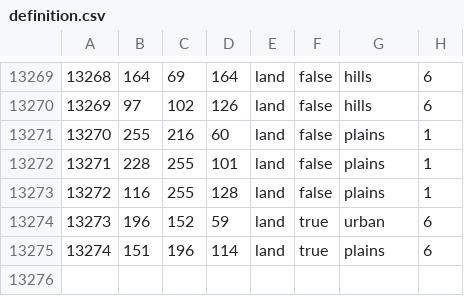
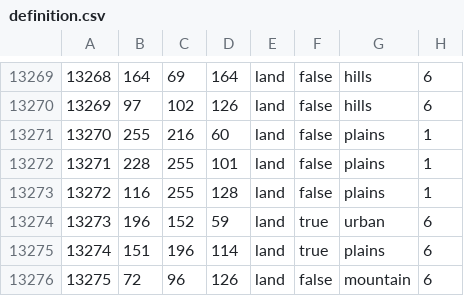
Before and after one commit to kasanakisara/AOR_beta, a CSV file: map/definition.csv, drawn as a sheet; only a part is shown, gaps mark what is left out.

```diff
--- a/map/definition.csv
+++ b/map/definition.csv
@@ -13275 +13275,2 @@
 13274;151;196;114;land;true;plains;6
+13275;72;96;126;land;false;mountain;6
```
Also changed, not shown: 12 other files.
